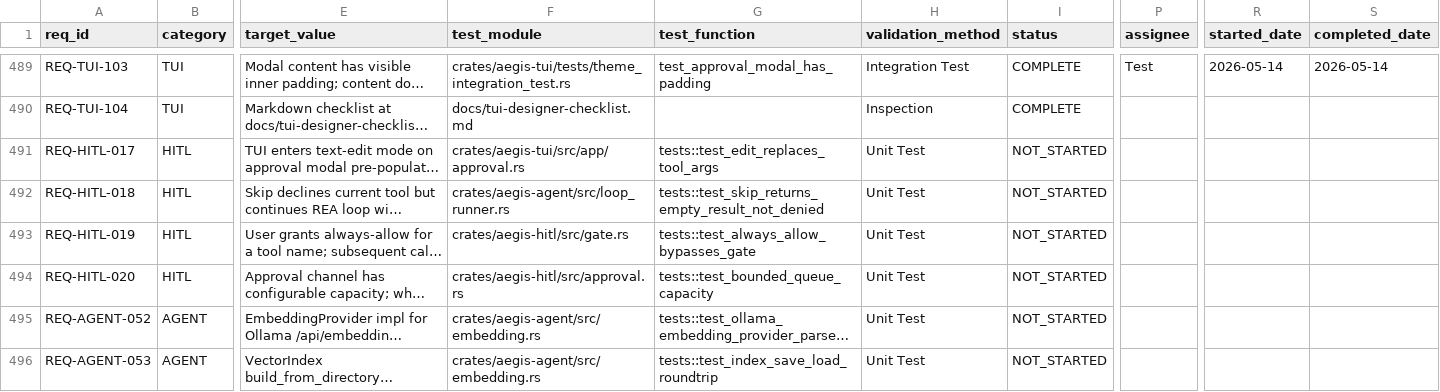
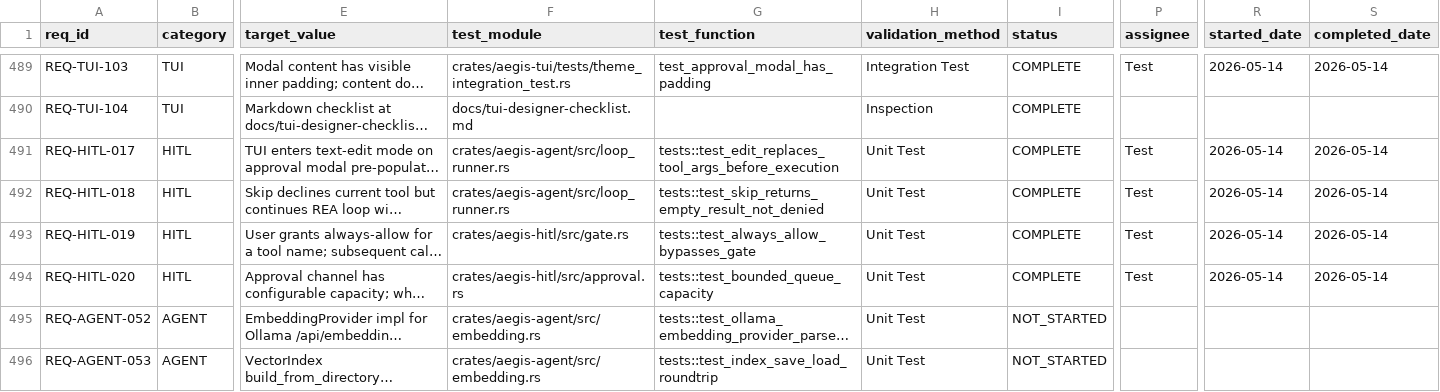
Before and after one commit to rtmx-ai/aegis-cli, a CSV file: .rtmx/database.csv, drawn as a sheet; only a part is shown, gaps mark what is left out; long unchanged cells end in …; the diff names each change by its address in the sheet, - before the commit and + after, or states it on an @@ line.

```diff
--- a/.rtmx/database.csv
+++ b/.rtmx/database.csv
-F491 (test_module): crates/aegis-tui/src/app/approval.rs
+F491 (test_module): crates/aegis-agent/src/loop_runner.rs
-G491 (test_function): tests::test_edit_replaces_tool_args
+G491 (test_function): tests::test_edit_replaces_tool_args_before_execution
-I491:I494 (status): NOT_STARTED
+I491:I494 (status): COMPLETE
-P491:P494 (assignee): (empty)
+P491:P494 (assignee): Test
-R491:R494 (started_date): (empty)
+R491:R494 (started_date): 2026-05-14
-S491:S494 (completed_date): (empty)
+S491:S494 (completed_date): 2026-05-14
```
